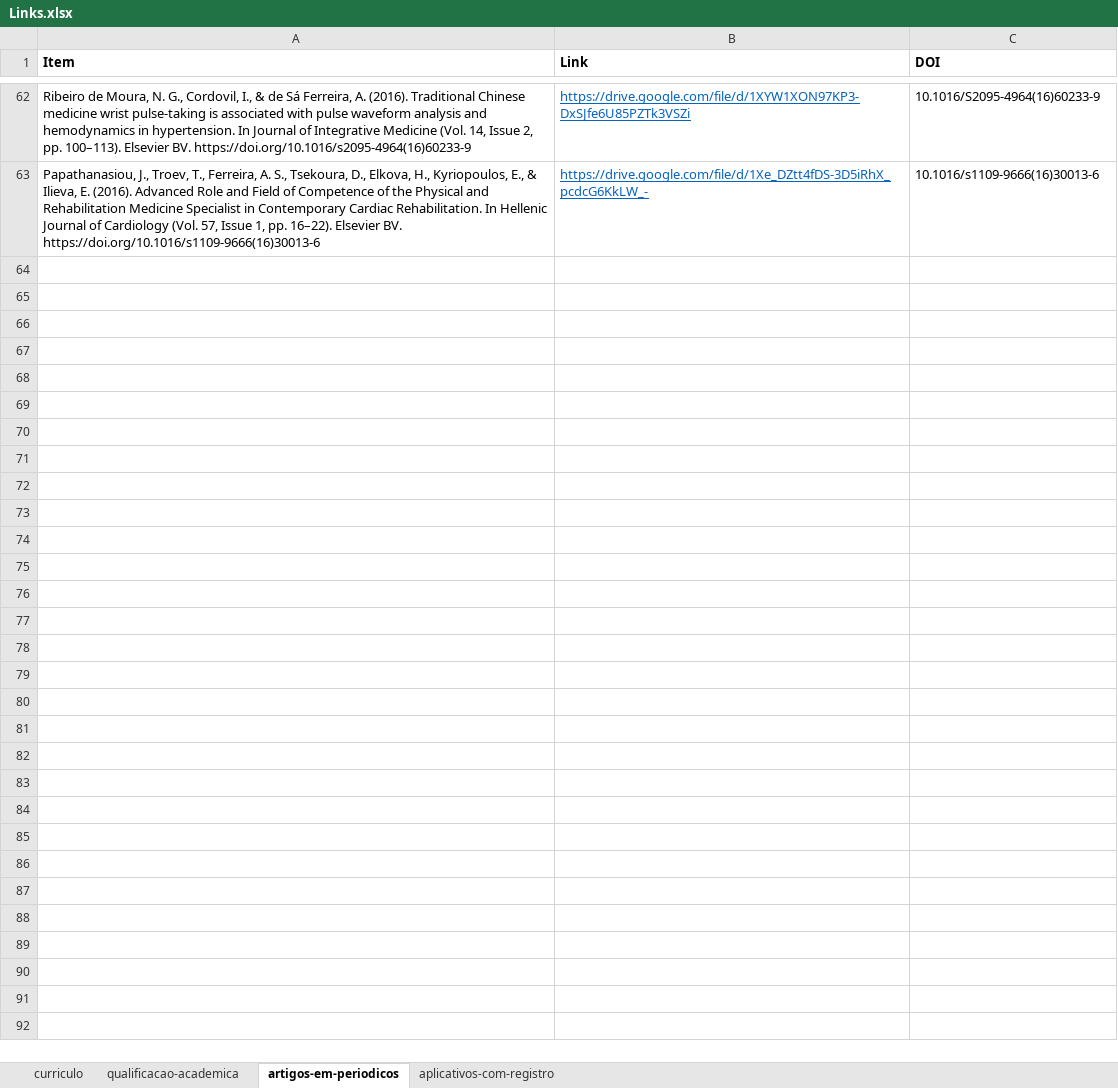
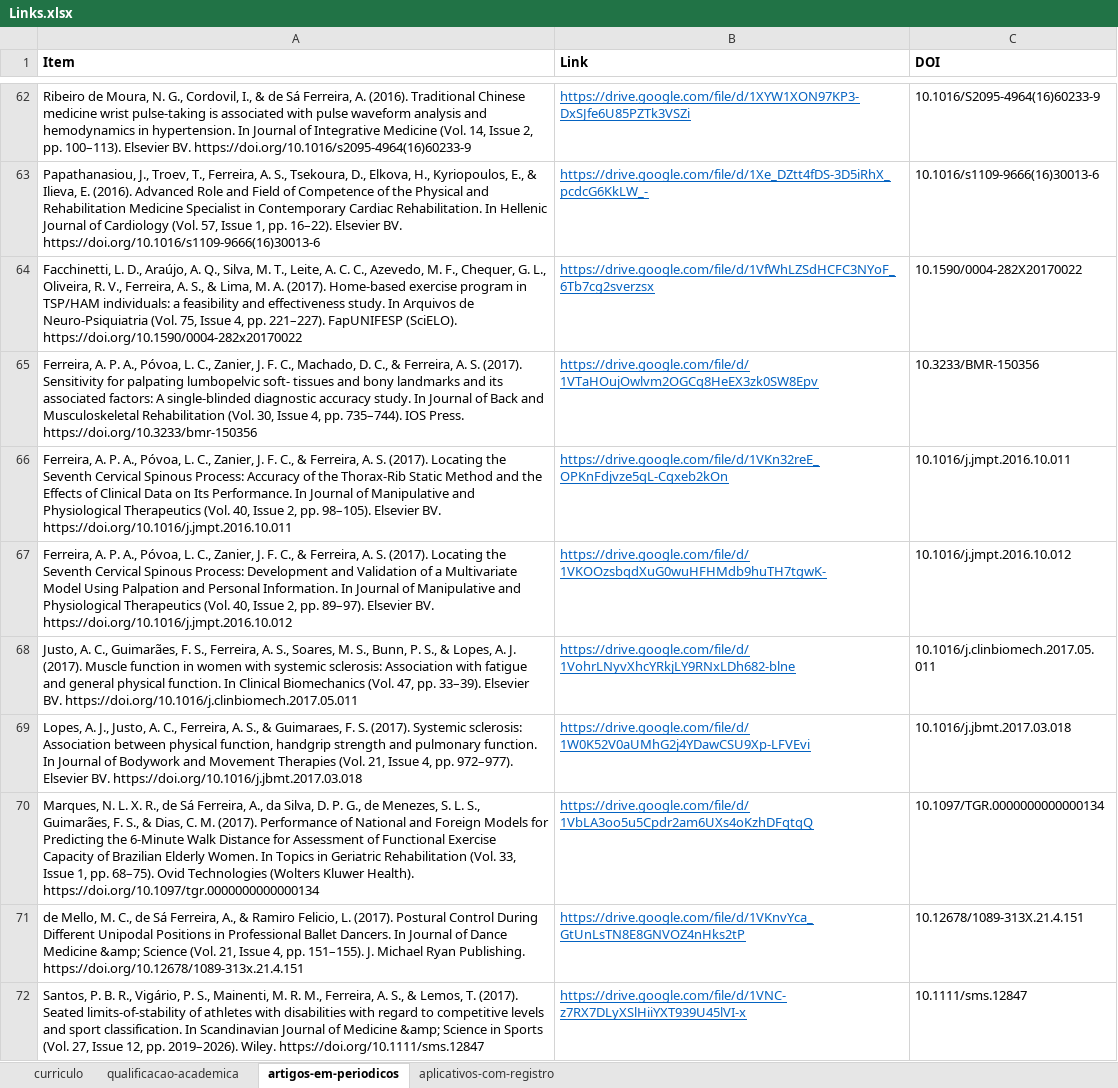
Before and after one commit to FerreiraAS/Ciencia-com-R-Consultoria, an Excel workbook: Links.xlsx, sheet artigos-em-periodicos, drawn as a sheet; only a part is shown, gaps mark what is left out; values as stored, in another font and other column widths than the file's, no borders; the diff names each change by its address in the sheet, - before the commit and + after, or states it on an @@ line.

```diff
--- a/Links.xlsx (sheet artigos-em-periodicos)
+++ b/Links.xlsx (sheet artigos-em-periodicos)
+row 64: Facchinetti, L. D., Araújo, A. Q., Silva, M. T., Leite, A. C. C., Azevedo, M. F., Chequer, G. L., Oliveira, R. V., Ferreira, A. S., & Lima, M. A. (2017). Home-based exercise program in TSP/HAM individuals: a feasibility and effectiveness study. In Arquivos de Neuro-Psiquiatria (Vol. 75, Issue 4, pp. 221–227). FapUNIFESP (SciELO). https://doi.org/10.1590/0004-282x20170022 | https://drive.google.com/file/d/1VfWhLZSdHCFC3NYoF_6Tb7cg2sverzsx | 10.1590/0004-282X20170022
+row 65: Ferreira, A. P. A., Póvoa, L. C., Zanier, J. F. C., Machado, D. C., & Ferreira, A. S. (2017). Sensitivity for palpating lumbopelvic soft- tissues and bony landmarks and its associated factors: A single-blinded diagnostic accuracy study. In Journal of Back and Musculoskeletal Rehabilitation (Vol. 30, Issue 4, pp. 735–744). IOS Press. https://doi.org/10.3233/bmr-150356 | https://drive.google.com/file/d/1VTaHOujOwlvm2OGCq8HeEX3zk0SW8Epv | 10.3233/BMR-150356
+row 66: Ferreira, A. P. A., Póvoa, L. C., Zanier, J. F. C., & Ferreira, A. S. (2017). Locating the Seventh Cervical Spinous Process: Accuracy of the Thorax-Rib Static Method and the Effects of Clinical Data on Its Performance. In Journal of Manipulative and Physiological Therapeutics (Vol. 40, Issue 2, pp. 98–105). Elsevier BV. https://doi.org/10.1016/j.jmpt.2016.10.011 | https://drive.google.com/file/d/1VKn32reE_OPKnFdjvze5qL-Cqxeb2kOn | 10.1016/j.jmpt.2016.10.011
+row 67: Ferreira, A. P. A., Póvoa, L. C., Zanier, J. F. C., & Ferreira, A. S. (2017). Locating the Seventh Cervical Spinous Process: Development and Validation of a Multivariate Model Using Palpation and Personal Information. In Journal of Manipulative and Physiological Therapeutics (Vol. 40, Issue 2, pp. 89–97). Elsevier BV. https://doi.org/10.1016/j.jmpt.2016.10.012 | https://drive.google.com/file/d/1VKOOzsbqdXuG0wuHFHMdb9huTH7tgwK- | 10.1016/j.jmpt.2016.10.012
+row 68: Justo, A. C., Guimarães, F. S., Ferreira, A. S., Soares, M. S., Bunn, P. S., & Lopes, A. J. (2017). Muscle function in women with systemic sclerosis: Association with fatigue and general physical function. In Clinical Biomechanics (Vol. 47, pp. 33–39). Elsevier BV. https://doi.org/10.1016/j.clinbiomech.2017.05.011 | https://drive.google.com/file/d/1VohrLNyvXhcYRkjLY9RNxLDh682-blne | 10.1016/j.clinbiomech.2017.05.011
+row 69: Lopes, A. J., Justo, A. C., Ferreira, A. S., & Guimaraes, F. S. (2017). Systemic sclerosis: Association between physical function, handgrip strength and pulmonary function. In Journal of Bodywork and Movement Therapies (Vol. 21, Issue 4, pp. 972–977). Elsevier BV. https://doi.org/10.1016/j.jbmt.2017.03.018 | https://drive.google.com/file/d/1W0K52V0aUMhG2j4YDawCSU9Xp-LFVEvi | 10.1016/j.jbmt.2017.03.018
+row 70: Marques, N. L. X. R., de Sá Ferreira, A., da Silva, D. P. G., de Menezes, S. L. S., Guimarães, F. S., & Dias, C. M. (2017). Performance of National and Foreign Models for Predicting the 6-Minute Walk Distance for Assessment of Functional Exercise Capacity of Brazilian Elderly Women. In Topics in Geriatric Rehabilitation (Vol. 33, Issue 1, pp. 68–75). Ovid Technologies (Wolters Kluwer Health). https://doi.org/10.1097/tgr.0000000000000134 | https://drive.google.com/file/d/1VbLA3oo5u5Cpdr2am6UXs4oKzhDFqtqQ | 10.1097/TGR.0000000000000134
+row 71: de Mello, M. C., de Sá Ferreira, A., & Ramiro Felicio, L. (2017). Postural Control During Different Unipodal Positions in Professional Ballet Dancers. In Journal of Dance Medicine &amp; Science (Vol. 21, Issue 4, pp. 151–155). J. Michael Ryan Publishing. https://doi.org/10.12678/1089-313x.21.4.151 | https://drive.google.com/file/d/1VKnvYca_GtUnLsTN8E8GNVOZ4nHks2tP | 10.12678/1089-313X.21.4.151
+row 72: Santos, P. B. R., Vigário, P. S., Mainenti, M. R. M., Ferreira, A. S., & Lemos, T. (2017). Seated limits-of-stability of athletes with disabilities with regard to competitive levels and sport classification. In Scandinavian Journal of Medicine &amp; Science in Sports (Vol. 27, Issue 12, pp. 2019–2026). Wiley. https://doi.org/10.1111/sms.12847 | https://drive.google.com/file/d/1VNC-z7RX7DLyXSlHiiYXT939U45lVI-x | 10.1111/sms.12847
```
Also changed, not shown: docs/Links.xlsx, 30 other files.
